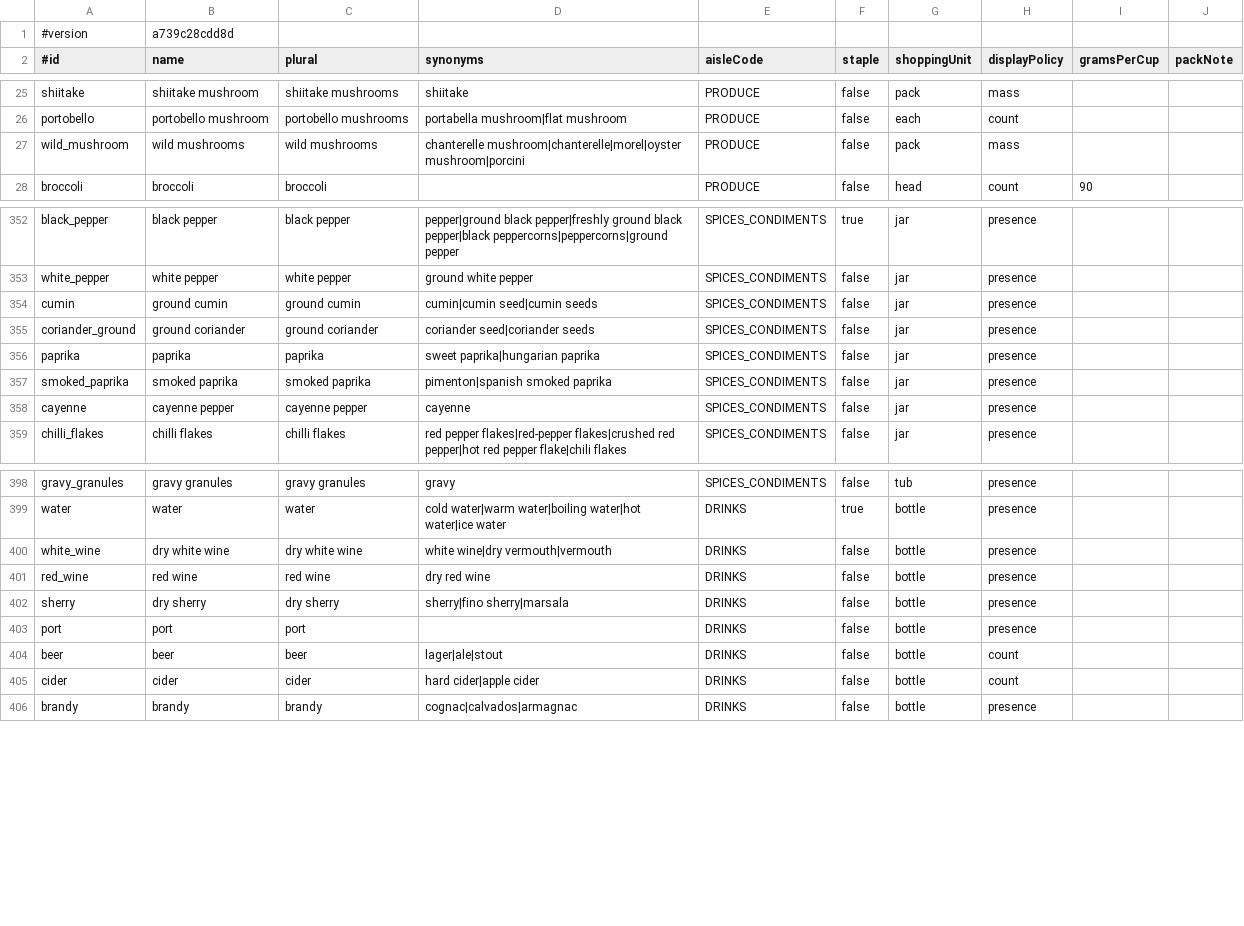
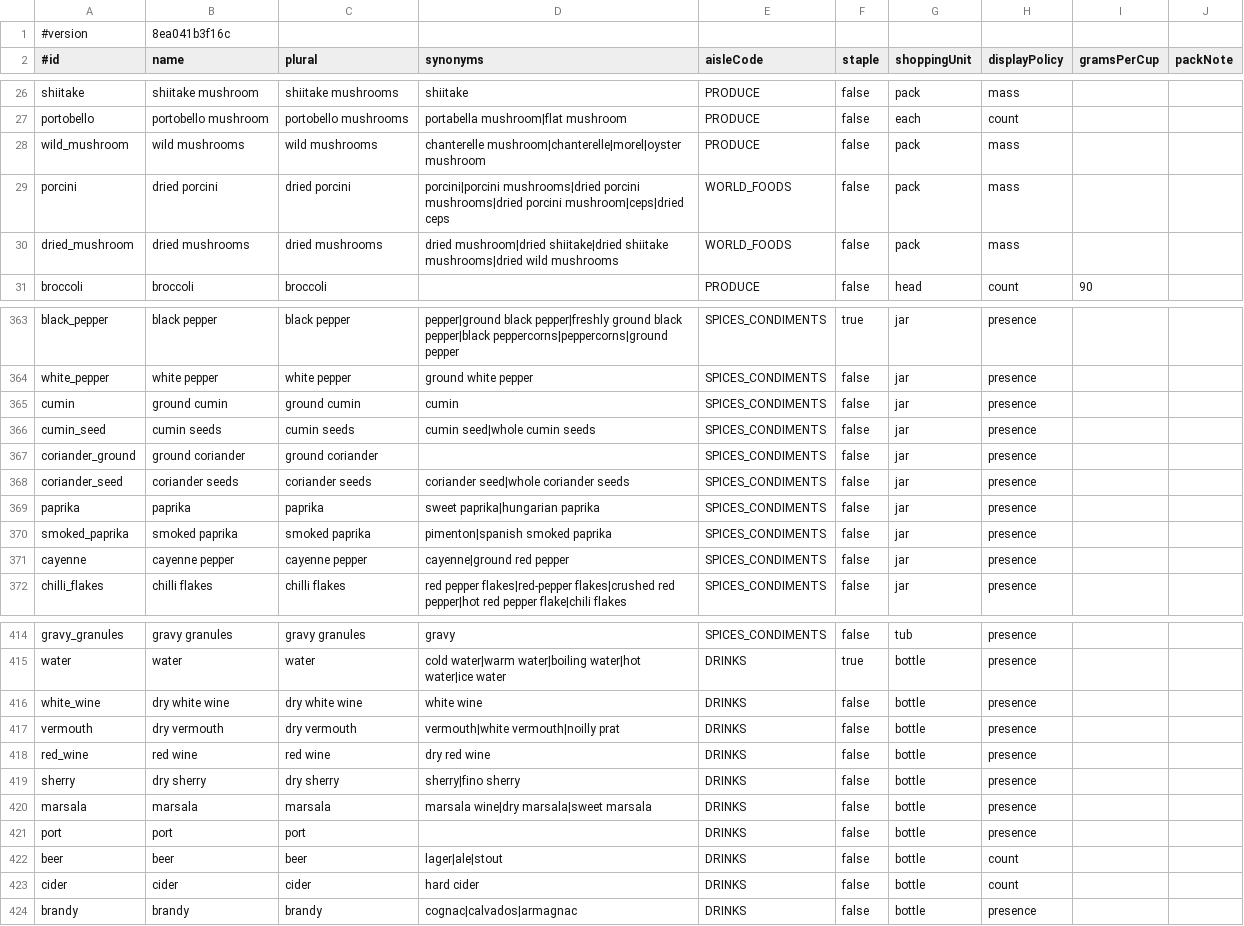
Before and after one commit to Robert4lyf/HyperShop, a TSV file: android/core/src/main/resources/catalog/catalog.tsv, drawn as a sheet; only a part is shown, gaps mark what is left out; the diff covers the shown part only.

```diff
--- a/android/core/src/main/resources/catalog/catalog.tsv
+++ b/android/core/src/main/resources/catalog/catalog.tsv
@@ -1,2 +1,2 @@
-#version	a739c28cdd8d
+#version	8ea041b3f16c
 #id	name	plural	synonyms	aisleCode	staple	shoppingUnit	displayPolicy	gramsPerCup	packNote
@@ -26,3 +27,5 @@ shiitake	shiitake mushroom	shiitake mushrooms	shiitake	PRODUCE	false	pack	mass
 portobello	portobello mushroom	portobello mushrooms	portabella mushroom|flat mushroom	PRODUCE	false	each	count		
-wild_mushroom	wild mushrooms	wild mushrooms	chanterelle mushroom|chanterelle|morel|oyster mushroom|porcini	PRODUCE	false	pack	mass		
+wild_mushroom	wild mushrooms	wild mushrooms	chanterelle mushroom|chanterelle|morel|oyster mushroom	PRODUCE	false	pack	mass		
+porcini	dried porcini	dried porcini	porcini|porcini mushrooms|dried porcini mushrooms|dried porcini mushroom|ceps|dried ceps	WORLD_FOODS	false	pack	mass		
+dried_mushroom	dried mushrooms	dried mushrooms	dried mushroom|dried shiitake|dried shiitake mushrooms|dried wild mushrooms	WORLD_FOODS	false	pack	mass		
 broccoli	broccoli	broccoli		PRODUCE	false	head	count	90	
@@ -353,7 +364,9 @@ black_pepper	black pepper	black pepper	pepper|ground black pepper|freshly ground
 white_pepper	white pepper	white pepper	ground white pepper	SPICES_CONDIMENTS	false	jar	presence		
-cumin	ground cumin	ground cumin	cumin|cumin seed|cumin seeds	SPICES_CONDIMENTS	false	jar	presence		
-coriander_ground	ground coriander	ground coriander	coriander seed|coriander seeds	SPICES_CONDIMENTS	false	jar	presence		
+cumin	ground cumin	ground cumin	cumin	SPICES_CONDIMENTS	false	jar	presence		
+cumin_seed	cumin seeds	cumin seeds	cumin seed|whole cumin seeds	SPICES_CONDIMENTS	false	jar	presence		
+coriander_ground	ground coriander	ground coriander		SPICES_CONDIMENTS	false	jar	presence		
+coriander_seed	coriander seeds	coriander seeds	coriander seed|whole coriander seeds	SPICES_CONDIMENTS	false	jar	presence		
 paprika	paprika	paprika	sweet paprika|hungarian paprika	SPICES_CONDIMENTS	false	jar	presence		
 smoked_paprika	smoked paprika	smoked paprika	pimenton|spanish smoked paprika	SPICES_CONDIMENTS	false	jar	presence		
-cayenne	cayenne pepper	cayenne pepper	cayenne	SPICES_CONDIMENTS	false	jar	presence		
+cayenne	cayenne pepper	cayenne pepper	cayenne|ground red pepper	SPICES_CONDIMENTS	false	jar	presence		
 chilli_flakes	chilli flakes	chilli flakes	red pepper flakes|red-pepper flakes|crushed red pepper|hot red pepper flake|chili flakes	SPICES_CONDIMENTS	false	jar	presence		
@@ -399,8 +415,10 @@ gravy_granules	gravy granules	gravy granules	gravy	SPICES_CONDIMENTS	false	tub	p
 water	water	water	cold water|warm water|boiling water|hot water|ice water	DRINKS	true	bottle	presence		
-white_wine	dry white wine	dry white wine	white wine|dry vermouth|vermouth	DRINKS	false	bottle	presence		
+white_wine	dry white wine	dry white wine	white wine	DRINKS	false	bottle	presence		
+vermouth	dry vermouth	dry vermouth	vermouth|white vermouth|noilly prat	DRINKS	false	bottle	presence		
 red_wine	red wine	red wine	dry red wine	DRINKS	false	bottle	presence		
-sherry	dry sherry	dry sherry	sherry|fino sherry|marsala	DRINKS	false	bottle	presence		
+sherry	dry sherry	dry sherry	sherry|fino sherry	DRINKS	false	bottle	presence		
+marsala	marsala	marsala	marsala wine|dry marsala|sweet marsala	DRINKS	false	bottle	presence		
 port	port	port		DRINKS	false	bottle	presence		
 beer	beer	beer	lager|ale|stout	DRINKS	false	bottle	count		
-cider	cider	cider	hard cider|apple cider	DRINKS	false	bottle	count		
+cider	cider	cider	hard cider	DRINKS	false	bottle	count		
 brandy	brandy	brandy	cognac|calvados|armagnac	DRINKS	false	bottle	presence		
```
Also changed, not shown: 14 added rows and 17 edited cells elsewhere in this file, catalog/ingredients.csv, catalog/synonyms.csv, 2 other files.
